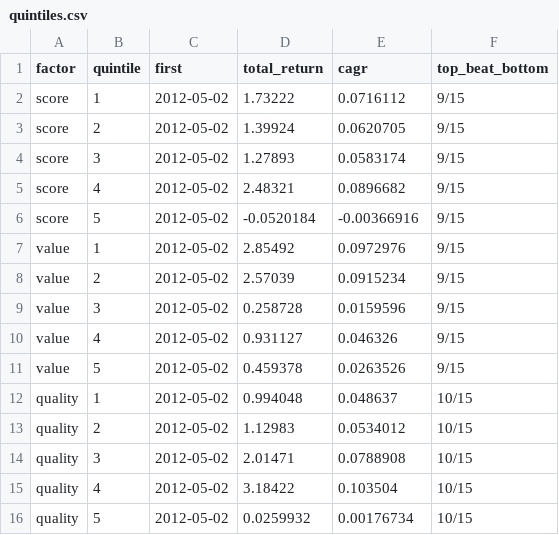
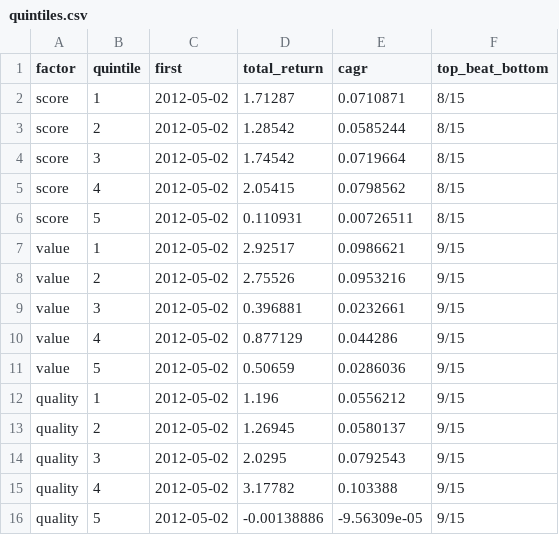
Before and after one commit to mbottoni/b3-radar, a CSV file: data/backtest/quintiles.csv, drawn as a sheet; only a part is shown; the diff covers the shown part only.

```diff
--- a/data/backtest/quintiles.csv
+++ b/data/backtest/quintiles.csv
@@ -1,16 +1,16 @@
 factor,quintile,first,total_return,cagr,top_beat_bottom
-score,1,2012-05-02,1.73222,0.0716112,9/15
-score,2,2012-05-02,1.39924,0.0620705,9/15
-score,3,2012-05-02,1.27893,0.0583174,9/15
-score,4,2012-05-02,2.48321,0.0896682,9/15
-score,5,2012-05-02,-0.0520184,-0.00366916,9/15
-value,1,2012-05-02,2.85492,0.0972976,9/15
-value,2,2012-05-02,2.57039,0.0915234,9/15
-value,3,2012-05-02,0.258728,0.0159596,9/15
-value,4,2012-05-02,0.931127,0.046326,9/15
-value,5,2012-05-02,0.459378,0.0263526,9/15
-quality,1,2012-05-02,0.994048,0.048637,10/15
-quality,2,2012-05-02,1.12983,0.0534012,10/15
-quality,3,2012-05-02,2.01471,0.0788908,10/15
-quality,4,2012-05-02,3.18422,0.103504,10/15
-quality,5,2012-05-02,0.0259932,0.00176734,10/15
+score,1,2012-05-02,1.71287,0.0710871,8/15
+score,2,2012-05-02,1.28542,0.0585244,8/15
+score,3,2012-05-02,1.74542,0.0719664,8/15
+score,4,2012-05-02,2.05415,0.0798562,8/15
+score,5,2012-05-02,0.110931,0.00726511,8/15
+value,1,2012-05-02,2.92517,0.0986621,9/15
+value,2,2012-05-02,2.75526,0.0953216,9/15
+value,3,2012-05-02,0.396881,0.0232661,9/15
+value,4,2012-05-02,0.877129,0.044286,9/15
+value,5,2012-05-02,0.50659,0.0286036,9/15
+quality,1,2012-05-02,1.196,0.0556212,9/15
+quality,2,2012-05-02,1.26945,0.0580137,9/15
+quality,3,2012-05-02,2.0295,0.0792543,9/15
+quality,4,2012-05-02,3.17782,0.103388,9/15
+quality,5,2012-05-02,-0.00138886,-9.56309e-05,9/15
```
Also changed, not shown: 35 edited cells elsewhere in this file, data/backtest/cohorts.csv, data/backtest/curve.csv, 5 other files.
